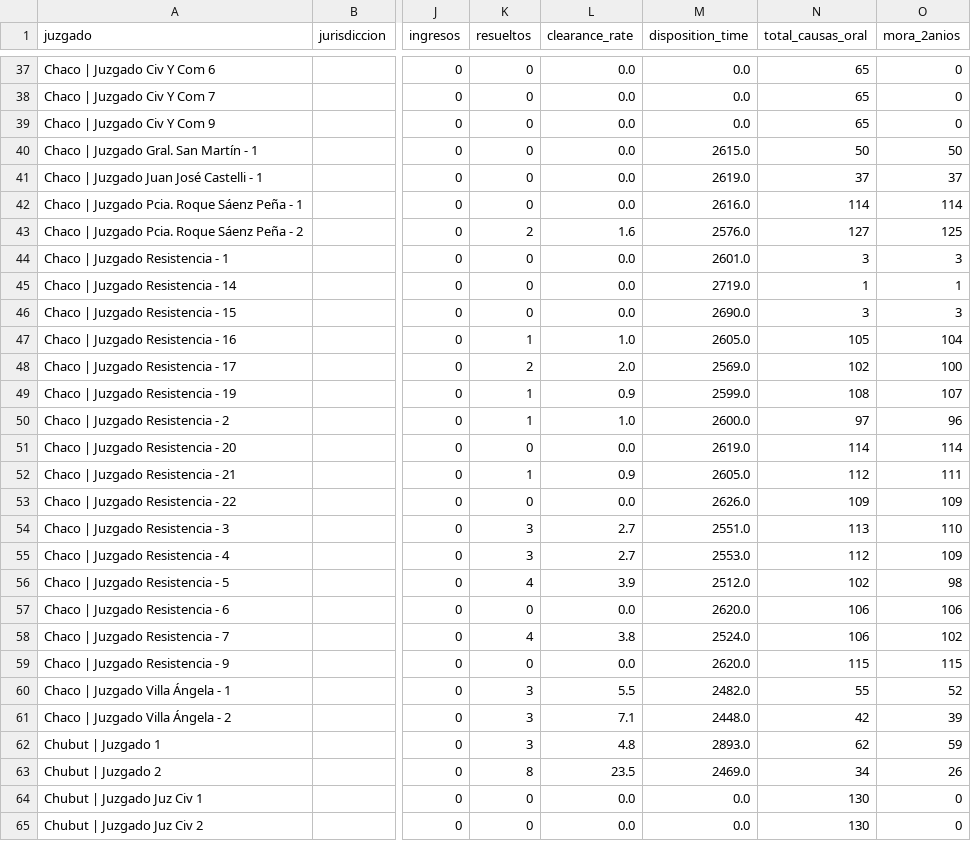
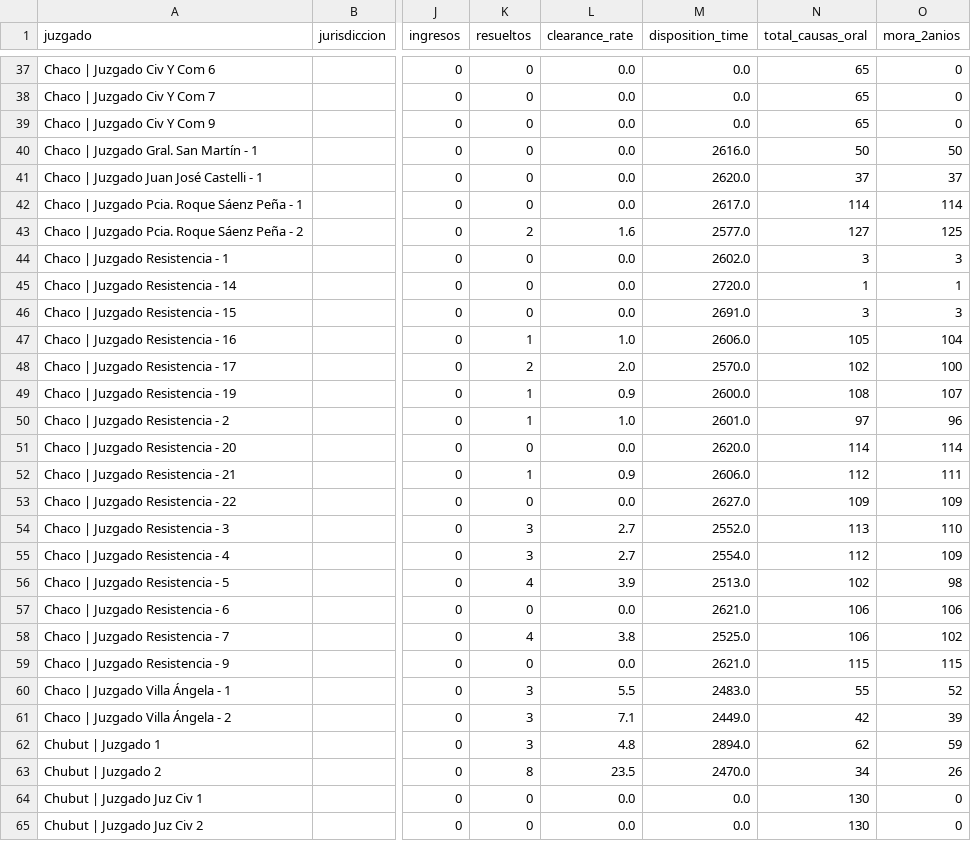
Before and after one commit to Viny2030/justicia, a CSV file: juzgados_nacional.csv, drawn as a sheet; only a part is shown, gaps mark what is left out; the diff covers the shown part only; the diff names each change by its address in the sheet, - before the commit and + after, or states it on an @@ line.

```diff
--- a/juzgados_nacional.csv
+++ b/juzgados_nacional.csv
-M40 (disposition_time): 2615.0
+M40 (disposition_time): 2616.0
-M41 (disposition_time): 2619.0
+M41 (disposition_time): 2620.0
-M42 (disposition_time): 2616.0
+M42 (disposition_time): 2617.0
-M43 (disposition_time): 2576.0
+M43 (disposition_time): 2577.0
-M44 (disposition_time): 2601.0
+M44 (disposition_time): 2602.0
-M45 (disposition_time): 2719.0
+M45 (disposition_time): 2720.0
-M46 (disposition_time): 2690.0
+M46 (disposition_time): 2691.0
-M47 (disposition_time): 2605.0
+M47 (disposition_time): 2606.0
-M48 (disposition_time): 2569.0
+M48 (disposition_time): 2570.0
-M49 (disposition_time): 2599.0
+M49 (disposition_time): 2600.0
-M50 (disposition_time): 2600.0
+M50 (disposition_time): 2601.0
-M51 (disposition_time): 2619.0
+M51 (disposition_time): 2620.0
-M52 (disposition_time): 2605.0
+M52 (disposition_time): 2606.0
-M53 (disposition_time): 2626.0
+M53 (disposition_time): 2627.0
-M54 (disposition_time): 2551.0
+M54 (disposition_time): 2552.0
-M55 (disposition_time): 2553.0
+M55 (disposition_time): 2554.0
-M56 (disposition_time): 2512.0
+M56 (disposition_time): 2513.0
-M57 (disposition_time): 2620.0
+M57 (disposition_time): 2621.0
-M58 (disposition_time): 2524.0
+M58 (disposition_time): 2525.0
-M59 (disposition_time): 2620.0
+M59 (disposition_time): 2621.0
-M60 (disposition_time): 2482.0
+M60 (disposition_time): 2483.0
-M61 (disposition_time): 2448.0
+M61 (disposition_time): 2449.0
-M62 (disposition_time): 2893.0
+M62 (disposition_time): 2894.0
-M63 (disposition_time): 2469.0
+M63 (disposition_time): 2470.0
```
Also changed, not shown: 84 edited cells elsewhere in this file, 1 other file.
